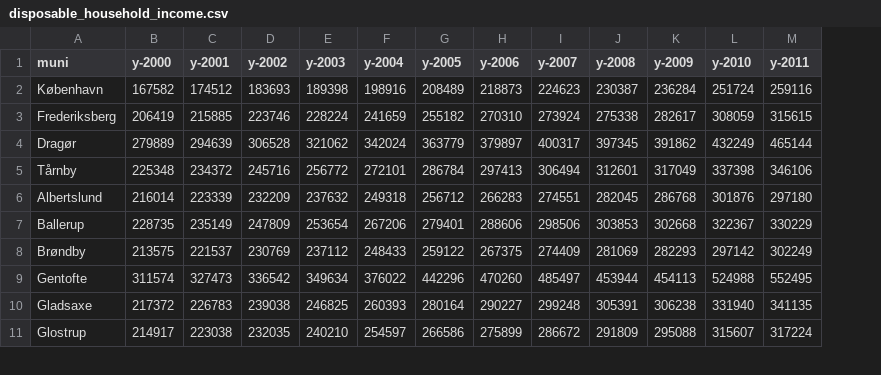
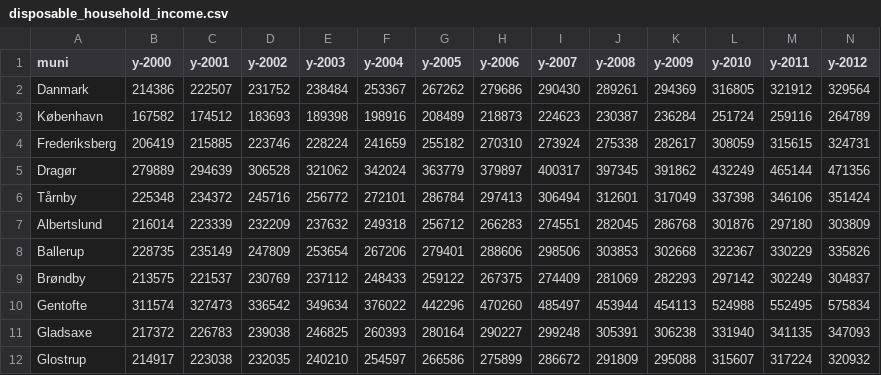
Before and after one commit to nikita-barsukov/old_barsukov, a CSV file: raw_logs/disposable_household_income.csv, drawn as a sheet; only a part is shown; addresses are those after the commit; the diff names each change by its address in the sheet, - before the commit and + after, or states it on an @@ line.

```diff
--- a/raw_logs/disposable_household_income.csv
+++ b/raw_logs/disposable_household_income.csv
+column N (y-2012), rows 3-12: 264789 | 324731 | 471356 | 351424 | 303809 | 335826 | 304837 | 575834 | 347093 | 320932
+row 2: Danmark | 214386 | 222507 | 231752 | 238484 | 253367 | 267262 | 279686 | 290430 | 289261 | 294369 | 316805 | 321912 | 329564
```
Also changed, not shown: 5 other files.
